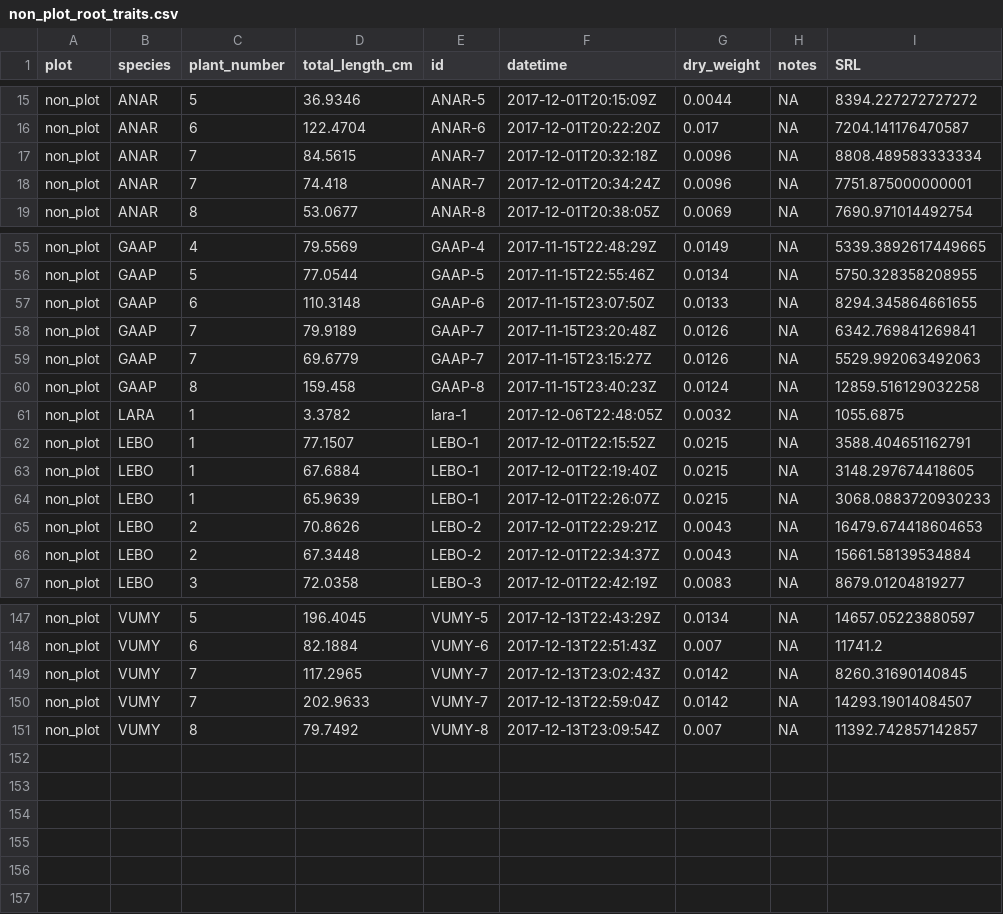
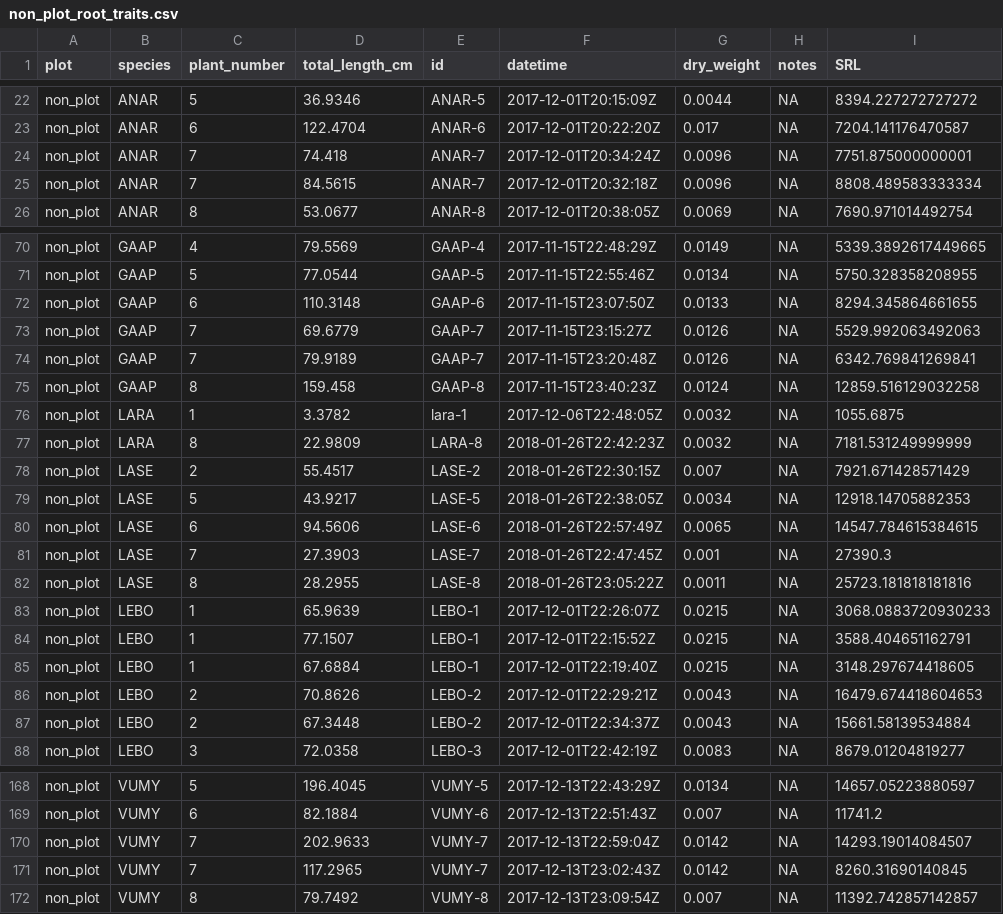
Before and after one commit to akleinhesselink/sedgwicktraits, a CSV file: data-raw/non_plot_root_traits.csv, drawn as a sheet; only a part is shown, gaps mark what is left out; the diff covers the shown part only.

```diff
--- a/data-raw/non_plot_root_traits.csv
+++ b/data-raw/non_plot_root_traits.csv
@@ -16,4 +23,4 @@ non_plot,ANAR,5,36.9346,ANAR-5,2017-12-01T20:15:09Z,0.0044,NA,8394.227272727272
 non_plot,ANAR,6,122.4704,ANAR-6,2017-12-01T20:22:20Z,0.017,NA,7204.141176470587
+non_plot,ANAR,7,74.418,ANAR-7,2017-12-01T20:34:24Z,0.0096,NA,7751.875000000001
 non_plot,ANAR,7,84.5615,ANAR-7,2017-12-01T20:32:18Z,0.0096,NA,8808.489583333334
-non_plot,ANAR,7,74.418,ANAR-7,2017-12-01T20:34:24Z,0.0096,NA,7751.875000000001
 non_plot,ANAR,8,53.0677,ANAR-8,2017-12-01T20:38:05Z,0.0069,NA,7690.971014492754
@@ -57,9 +72,15 @@ non_plot,GAAP,5,77.0544,GAAP-5,2017-11-15T22:55:46Z,0.0134,NA,5750.328358208955
 non_plot,GAAP,6,110.3148,GAAP-6,2017-11-15T23:07:50Z,0.0133,NA,8294.345864661655
+non_plot,GAAP,7,69.6779,GAAP-7,2017-11-15T23:15:27Z,0.0126,NA,5529.992063492063
 non_plot,GAAP,7,79.9189,GAAP-7,2017-11-15T23:20:48Z,0.0126,NA,6342.769841269841
-non_plot,GAAP,7,69.6779,GAAP-7,2017-11-15T23:15:27Z,0.0126,NA,5529.992063492063
 non_plot,GAAP,8,159.458,GAAP-8,2017-11-15T23:40:23Z,0.0124,NA,12859.516129032258
 non_plot,LARA,1,3.3782,lara-1,2017-12-06T22:48:05Z,0.0032,NA,1055.6875
+non_plot,LARA,8,22.9809,LARA-8,2018-01-26T22:42:23Z,0.0032,NA,7181.531249999999
+non_plot,LASE,2,55.4517,LASE-2,2018-01-26T22:30:15Z,0.007,NA,7921.671428571429
+non_plot,LASE,5,43.9217,LASE-5,2018-01-26T22:38:05Z,0.0034,NA,12918.14705882353
+non_plot,LASE,6,94.5606,LASE-6,2018-01-26T22:57:49Z,0.0065,NA,14547.784615384615
+non_plot,LASE,7,27.3903,LASE-7,2018-01-26T22:47:45Z,0.001,NA,27390.3
+non_plot,LASE,8,28.2955,LASE-8,2018-01-26T23:05:22Z,0.0011,NA,25723.181818181816
+non_plot,LEBO,1,65.9639,LEBO-1,2017-12-01T22:26:07Z,0.0215,NA,3068.0883720930233
 non_plot,LEBO,1,77.1507,LEBO-1,2017-12-01T22:15:52Z,0.0215,NA,3588.404651162791
 non_plot,LEBO,1,67.6884,LEBO-1,2017-12-01T22:19:40Z,0.0215,NA,3148.297674418605
-non_plot,LEBO,1,65.9639,LEBO-1,2017-12-01T22:26:07Z,0.0215,NA,3068.0883720930233
 non_plot,LEBO,2,70.8626,LEBO-2,2017-12-01T22:29:21Z,0.0043,NA,16479.674418604653
@@ -148,4 +169,4 @@ non_plot,VUMY,5,196.4045,VUMY-5,2017-12-13T22:43:29Z,0.0134,NA,14657.05223880597
 non_plot,VUMY,6,82.1884,VUMY-6,2017-12-13T22:51:43Z,0.007,NA,11741.2
+non_plot,VUMY,7,202.9633,VUMY-7,2017-12-13T22:59:04Z,0.0142,NA,14293.19014084507
 non_plot,VUMY,7,117.2965,VUMY-7,2017-12-13T23:02:43Z,0.0142,NA,8260.31690140845
-non_plot,VUMY,7,202.9633,VUMY-7,2017-12-13T22:59:04Z,0.0142,NA,14293.19014084507
 non_plot,VUMY,8,79.7492,VUMY-8,2017-12-13T23:09:54Z,0.007,NA,11392.742857142857
```
Also changed, not shown: 15 added rows and 2 moved rows elsewhere in this file, data-raw/root_data/cleaned_root_lengths.csv, 10 other files.
